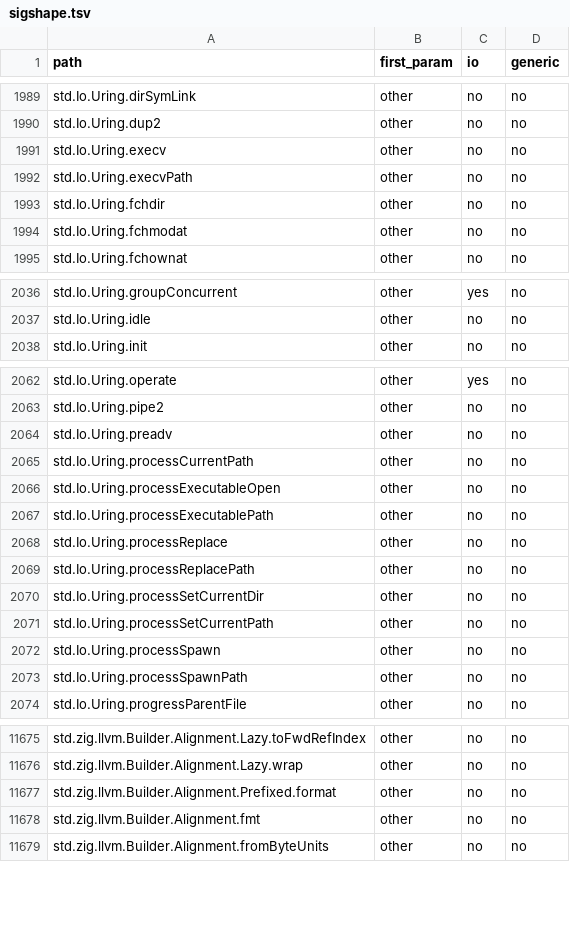
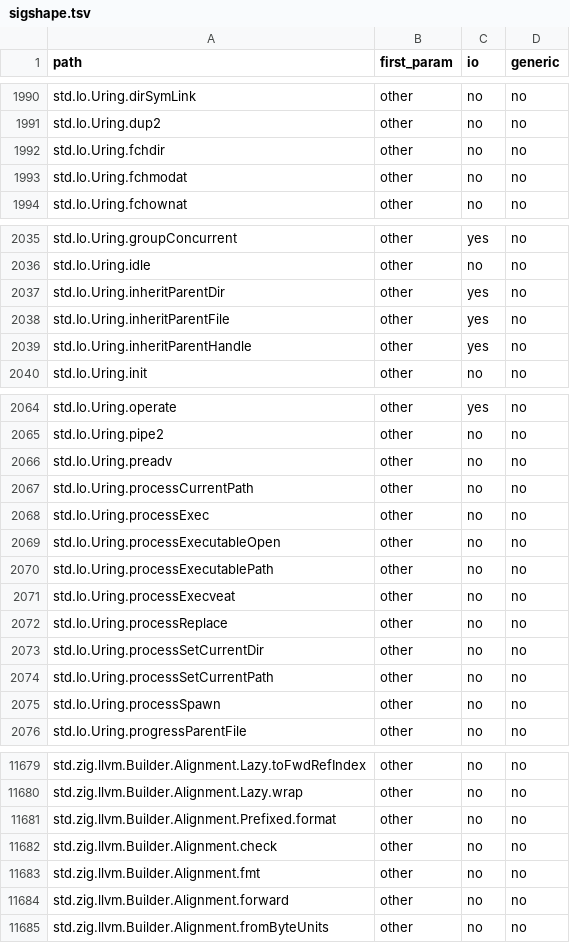
Before and after one commit to AstraLibernis/zephem, a TSV file: data/std/derived/sigshape.tsv, drawn as a sheet; only a part is shown, gaps mark what is left out; the diff covers the shown part only.

```diff
--- a/data/std/derived/sigshape.tsv
+++ b/data/std/derived/sigshape.tsv
@@ -1990,4 +1991,2 @@ std.Io.Uring.dirSymLink	other	no	no
 std.Io.Uring.dup2	other	no	no
-std.Io.Uring.execv	other	no	no
-std.Io.Uring.execvPath	other	no	no
 std.Io.Uring.fchdir	other	no	no
@@ -2037,2 +2036,5 @@ std.Io.Uring.groupConcurrent	other	yes	no
 std.Io.Uring.idle	other	no	no
+std.Io.Uring.inheritParentDir	other	yes	no
+std.Io.Uring.inheritParentFile	other	yes	no
+std.Io.Uring.inheritParentHandle	other	yes	no
 std.Io.Uring.init	other	no	no
@@ -2065,6 +2067,7 @@ std.Io.Uring.preadv	other	no	no
 std.Io.Uring.processCurrentPath	other	no	no
+std.Io.Uring.processExec	other	no	no
 std.Io.Uring.processExecutableOpen	other	no	no
 std.Io.Uring.processExecutablePath	other	no	no
+std.Io.Uring.processExecveat	other	no	no
 std.Io.Uring.processReplace	other	no	no
-std.Io.Uring.processReplacePath	other	no	no
 std.Io.Uring.processSetCurrentDir	other	no	no
@@ -2072,3 +2075,2 @@ std.Io.Uring.processSetCurrentPath	other	no	no
 std.Io.Uring.processSpawn	other	no	no
-std.Io.Uring.processSpawnPath	other	no	no
 std.Io.Uring.progressParentFile	other	no	no
@@ -11677,3 +11681,5 @@ std.zig.llvm.Builder.Alignment.Lazy.wrap	other	no	no
 std.zig.llvm.Builder.Alignment.Prefixed.format	other	no	no
+std.zig.llvm.Builder.Alignment.check	other	no	no
 std.zig.llvm.Builder.Alignment.fmt	other	no	no
+std.zig.llvm.Builder.Alignment.forward	other	no	no
 std.zig.llvm.Builder.Alignment.fromByteUnits	other	no	no
```
Also changed, not shown: 5 added rows and 1 edited cell elsewhere in this file, data/std/derived/index.tsv, data/std/extracted/poison.tsv, 44 other files.
